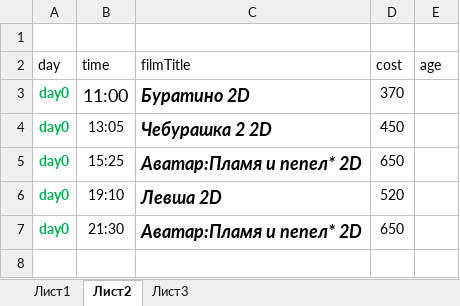
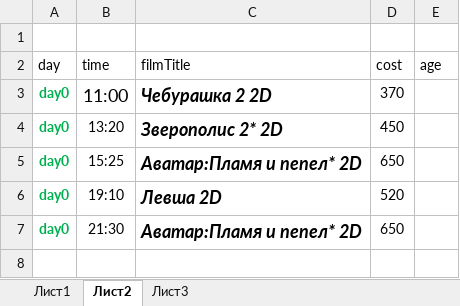
Before and after one commit to eg-bond/ReactSovremennic, an Excel workbook: ExternalScripts/Excel/macros.xlsm, sheet Лист2, drawn as a sheet; only a part is shown; values as stored, in another font and other column widths than the file's, no borders; the diff covers the shown part only; the diff names each change by its address in the sheet, - before the commit and + after, or states it on an @@ line.

```diff
--- a/ExternalScripts/Excel/macros.xlsm (sheet Лист2)
+++ b/ExternalScripts/Excel/macros.xlsm (sheet Лист2)
-C3 (filmTitle): Буратино 2D
+C3 (filmTitle): Чебурашка 2 2D
-B4 (time): 13:05
+B4 (time): 13:20
-C4 (filmTitle): Чебурашка 2 2D
+C4 (filmTitle): Зверополис 2* 2D
```
Also changed, not shown: 1 removed row and 17 edited cells elsewhere in this sheet, sheet Лист1, 4 other files.
